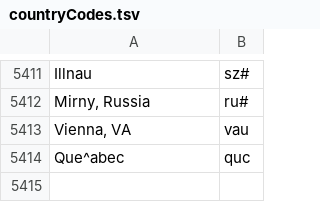
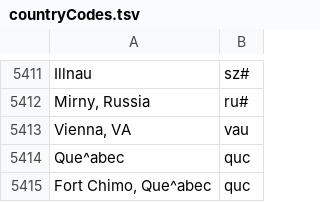
Before and after one commit to camunigeography/muscat-conversion, a TSV file: tables/countryCodes.tsv, drawn as a sheet; only a part is shown, gaps mark what is left out.

Commit message:
Country codes update

```diff
--- a/tables/countryCodes.tsv
+++ b/tables/countryCodes.tsv
@@ -5414 +5414,2 @@ Vienna, VA	vau
 Que^abec	quc
+Fort Chimo, Que^abec	quc
```
